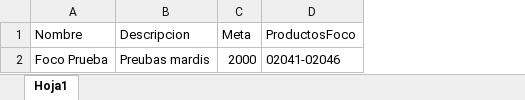
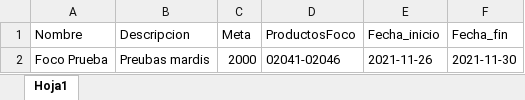
Before and after one commit to mardis-mpico/enginev2-vue, an Excel workbook: src/assets/FormatoFocos.xlsx, sheet Hoja1, drawn as a sheet; values as stored, in another font and other column widths than the file's, no borders; the diff names each change by its address in the sheet, - before the commit and + after, or states it on an @@ line.

Commit message:
Cambio en formato focos excel

```diff
--- a/src/assets/FormatoFocos.xlsx (sheet Hoja1)
+++ b/src/assets/FormatoFocos.xlsx (sheet Hoja1)
+column E (Fecha_inicio), row 2: 2021-11-26
+column F (Fecha_fin), row 2: 2021-11-30
```
Also changed, not shown: 1 other file.
